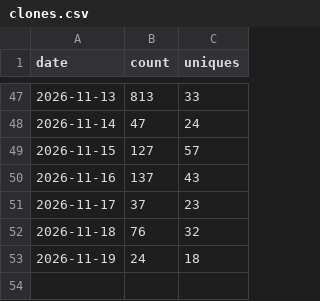
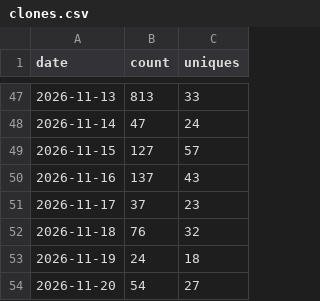
Before and after one commit to jeiel85/markleaf-android, a CSV file: clones.csv, drawn as a sheet; only a part is shown, gaps mark what is left out; the diff names each change by its address in the sheet, - before the commit and + after, or states it on an @@ line.

```diff
--- a/clones.csv
+++ b/clones.csv
+row 54: 2026-11-20 | 54 | 27
```
Also changed, not shown: paths.csv, referrers.csv, 2 other files.
